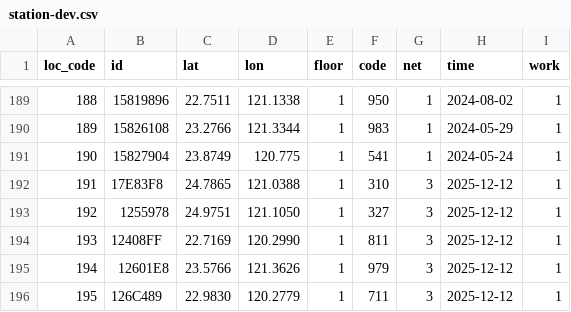
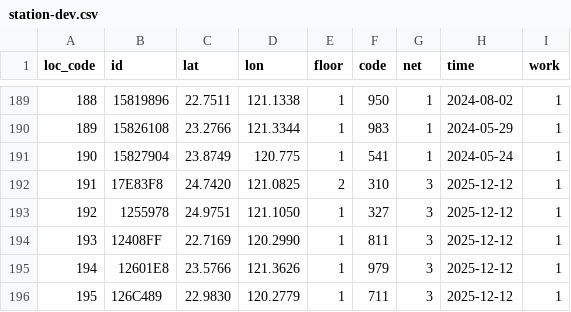
Before and after one commit to ExpTechTW/API, a CSV file: resource/station-dev.csv, drawn as a sheet; only a part is shown, gaps mark what is left out.

Commit message:
Update station-dev.csv

```diff
--- a/resource/station-dev.csv
+++ b/resource/station-dev.csv
@@ -191,3 +191,3 @@ loc_code,id,lat,lon,floor,code,net,time,work
 190,15827904,23.8749,120.775,1,541,1,2024-05-24,1
-191,17E83F8,24.7865,121.0388,1,310,3,2025-12-12,1
+191,17E83F8,24.7420,121.0825,2,310,3,2025-12-12,1
 192,1255978,24.9751,121.1050,1,327,3,2025-12-12,1
```
